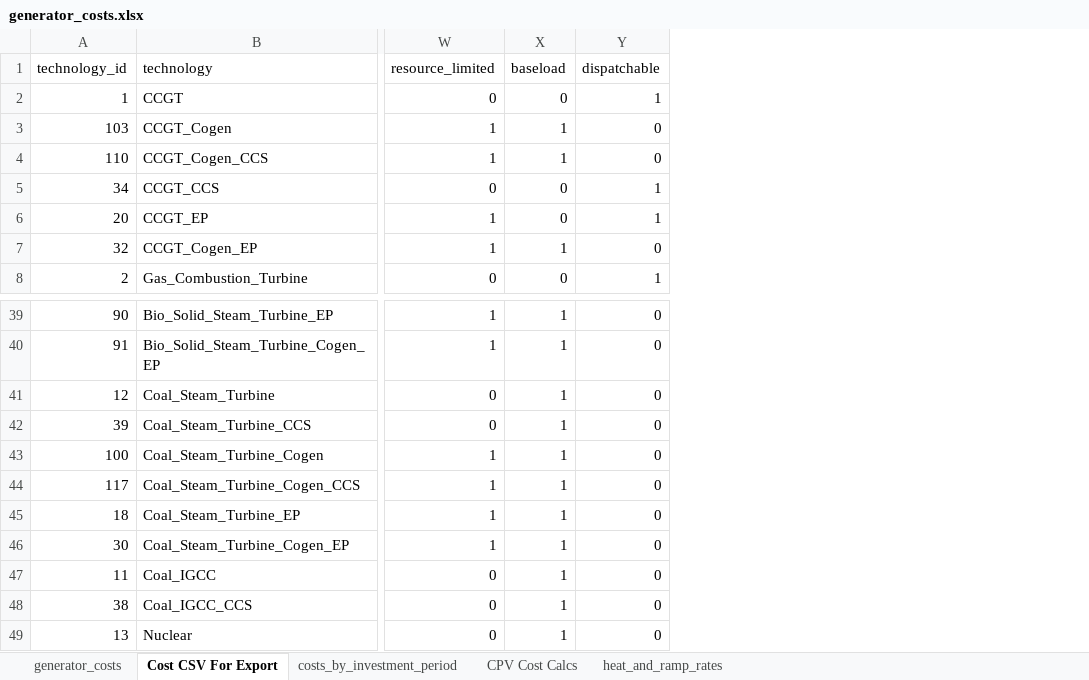
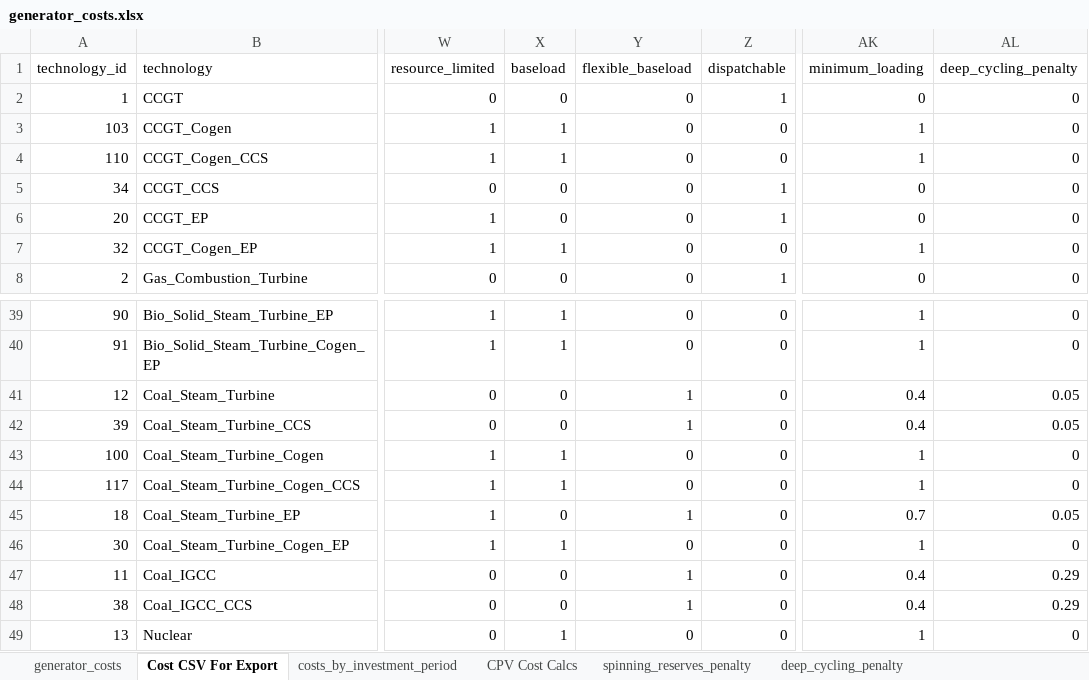
Before and after one commit to josiahjohnston/SWITCH-AMPL-RAEL, an Excel workbook: DatabasePrep/GeneratorInfo/generator_costs.xlsx, sheet Cost CSV For Export, drawn as a sheet; only a part is shown, gaps mark what is left out; values as stored, in another font and other column widths than the file's, no borders; the diff names each change by its address in the sheet, - before the commit and + after, or states it on an @@ line.

```diff
--- a/DatabasePrep/GeneratorInfo/generator_costs.xlsx (sheet Cost CSV For Export)
+++ b/DatabasePrep/GeneratorInfo/generator_costs.xlsx (sheet Cost CSV For Export)
-sheet tab: heat_and_ramp_rates
+sheet tab: spinning_reserves_penalty
+sheet tab: deep_cycling_penalty
+column Y (flexible_baseload), rows 2-8: all 0; rows 39-49: 0 | 0 | 1 | 1 | 0 | 0 | 1 | 0 | 1 | 1 | 0
+column AK (minimum_loading), rows 2-8: 0 | 1 | 1 | 0 | 0 | 1 | 0; rows 39-49: 1 | 1 | 0.4 | 0.4 | 1 | 1 | 0.7 | 1 | 0.4 | 0.4 | 1
+column AL (deep_cycling_penalty), rows 2-8: all 0; rows 39-49: 0 | 0 | 0.05 | 0.05 | 0 | 0 | 0.05 | 0 | 0.29 | 0.29 | 0
-X41:X42 (baseload): 1
+X41:X42 (baseload): 0
-X45 (baseload): 1
+X45 (baseload): 0
-X47:X48 (baseload): 1
+X47:X48 (baseload): 0
```
Also changed, not shown: sheet generator_costs, formulas that keep their value, charts or pictures, 13 other files.
